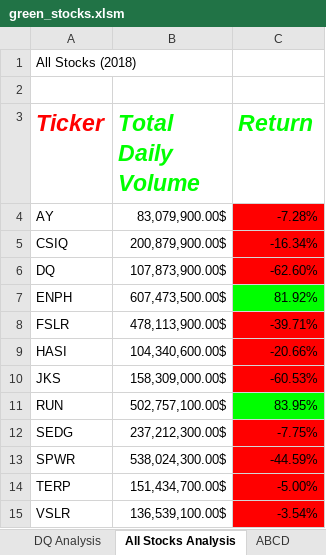
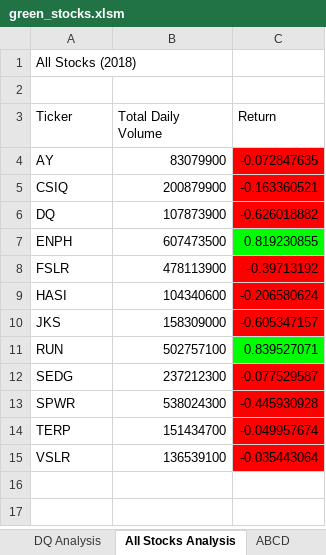
Before and after one commit to Pegah-zangeneh/Stock-analysis, an Excel workbook: green_stocks.xlsm, sheet All Stocks Analysis, drawn as a sheet; values as stored, in another font and other column widths than the file's, no borders; charts and pictures not drawn; the diff names each change by its address in the sheet, - before the commit and + after, or states it on an @@ line.

Commit message:
Add files via upload

```diff
--- a/green_stocks.xlsm (sheet All Stocks Analysis)
+++ b/green_stocks.xlsm (sheet All Stocks Analysis)
@@ A3:C3 bold: on → off, italic: on → off, text size: smaller @@
-A3 text colour: #FF0000
+A3 text colour: black
-B3:C3 text colour: #00FF00
+B3:C3 text colour: black
-B4 (Total Daily Volume): 83,079,900.00$
+B4 (Total Daily Volume): 83079900
-C4 (Return): -7.28%
+C4 (Return): -0.072847635
-B5 (Total Daily Volume): 200,879,900.00$
+B5 (Total Daily Volume): 200879900
-C5 (Return): -16.34%
+C5 (Return): -0.163360521
-B6 (Total Daily Volume): 107,873,900.00$
+B6 (Total Daily Volume): 107873900
-C6 (Return): -62.60%
+C6 (Return): -0.626018882
-B7 (Total Daily Volume): 607,473,500.00$
+B7 (Total Daily Volume): 607473500
-C7 (Return): 81.92%
+C7 (Return): 0.819230855
-B8 (Total Daily Volume): 478,113,900.00$
+B8 (Total Daily Volume): 478113900
-C8 (Return): -39.71%
+C8 (Return): -0.39713192
-B9 (Total Daily Volume): 104,340,600.00$
+B9 (Total Daily Volume): 104340600
-C9 (Return): -20.66%
+C9 (Return): -0.206580624
-B10 (Total Daily Volume): 158,309,000.00$
+B10 (Total Daily Volume): 158309000
-C10 (Return): -60.53%
+C10 (Return): -0.605347157
-B11 (Total Daily Volume): 502,757,100.00$
+B11 (Total Daily Volume): 502757100
-C11 (Return): 83.95%
+C11 (Return): 0.839527071
-B12 (Total Daily Volume): 237,212,300.00$
+B12 (Total Daily Volume): 237212300
-C12 (Return): -7.75%
+C12 (Return): -0.077529587
-B13 (Total Daily Volume): 538,024,300.00$
+B13 (Total Daily Volume): 538024300
-C13 (Return): -44.59%
+C13 (Return): -0.445930928
-B14 (Total Daily Volume): 151,434,700.00$
+B14 (Total Daily Volume): 151434700
-C14 (Return): -5.00%
+C14 (Return): -0.049957674
-B15 (Total Daily Volume): 136,539,100.00$
+B15 (Total Daily Volume): 136539100
-C15 (Return): -3.54%
+C15 (Return): -0.035443064
```
Also changed, not shown: charts or pictures.
